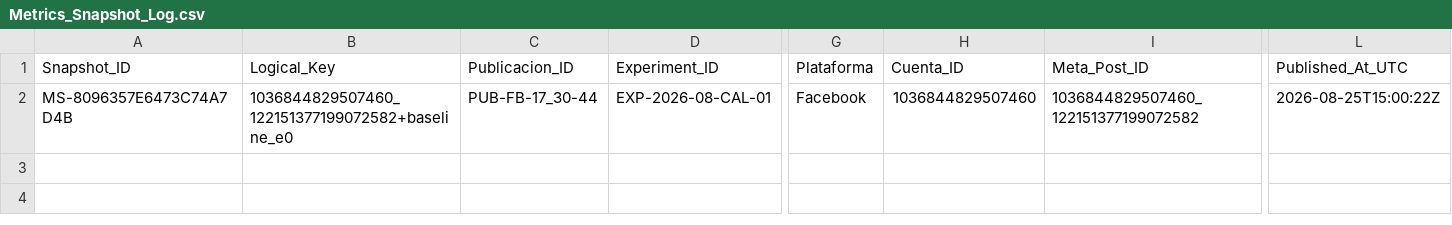
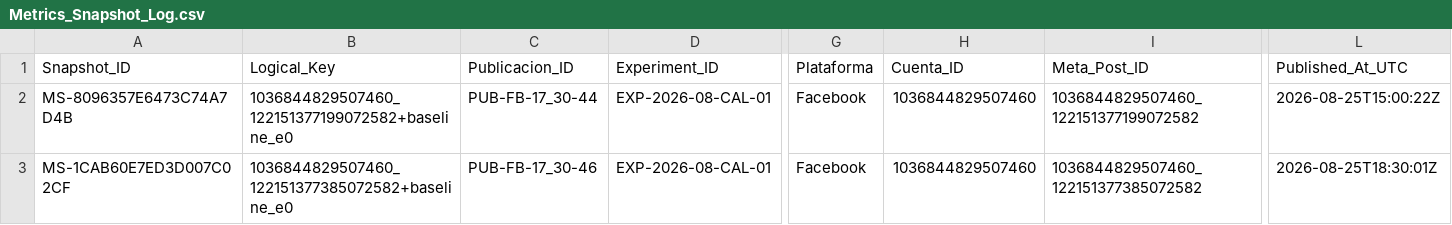
Before and after one commit to iomarketing09-sys/universe-sent-me-growth-os, a CSV file: Operations/Research/Metrics_Snapshot_Log.csv, drawn as a sheet; only a part is shown, gaps mark what is left out; rows hold the shown columns only; the diff names each change by its address in the sheet, - before the commit and + after, or states it on an @@ line.

```diff
--- a/Operations/Research/Metrics_Snapshot_Log.csv
+++ b/Operations/Research/Metrics_Snapshot_Log.csv
+row 3: MS-1CAB60E7ED3D007C02CF | 1036844829507460_122151377385072582+baseline_e0 | PUB-FB-17_30-46 | EXP-2026-08-CAL-01 | Facebook | 1036844829507460 | 1036844829507460_122151377385072582 | 2026-08-25T18:30:01Z
```
Also changed, not shown: 6 other files.
